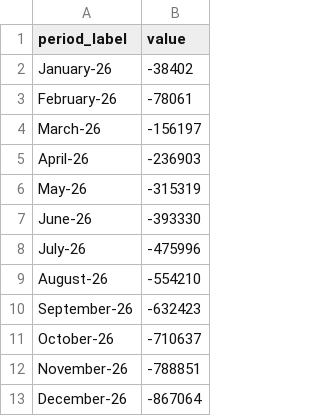
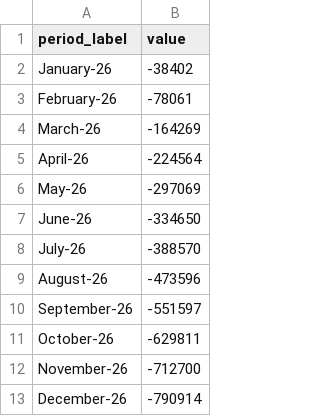
Before and after one commit to jbarceloryz/finconsolidated, a CSV file: Net Income Project/net_income_variance_import.csv, drawn as a sheet.

```diff
--- a/Net Income Project/net_income_variance_import.csv
+++ b/Net Income Project/net_income_variance_import.csv
@@ -3,11 +3,11 @@ January-26,-38402
 February-26,-78061
-March-26,-156197
-April-26,-236903
-May-26,-315319
-June-26,-393330
-July-26,-475996
-August-26,-554210
-September-26,-632423
-October-26,-710637
-November-26,-788851
-December-26,-867064
+March-26,-164269
+April-26,-224564
+May-26,-297069
+June-26,-334650
+July-26,-388570
+August-26,-473596
+September-26,-551597
+October-26,-629811
+November-26,-712700
+December-26,-790914
```
Also changed, not shown: Net Income Project/net_income_metrics_import.csv, 2 other files.
